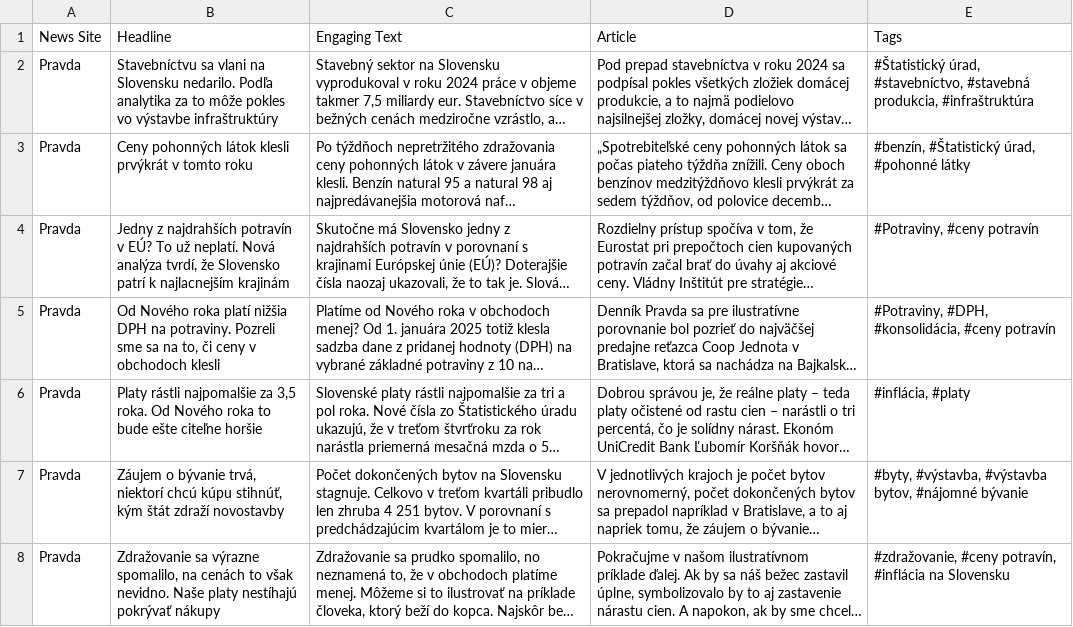
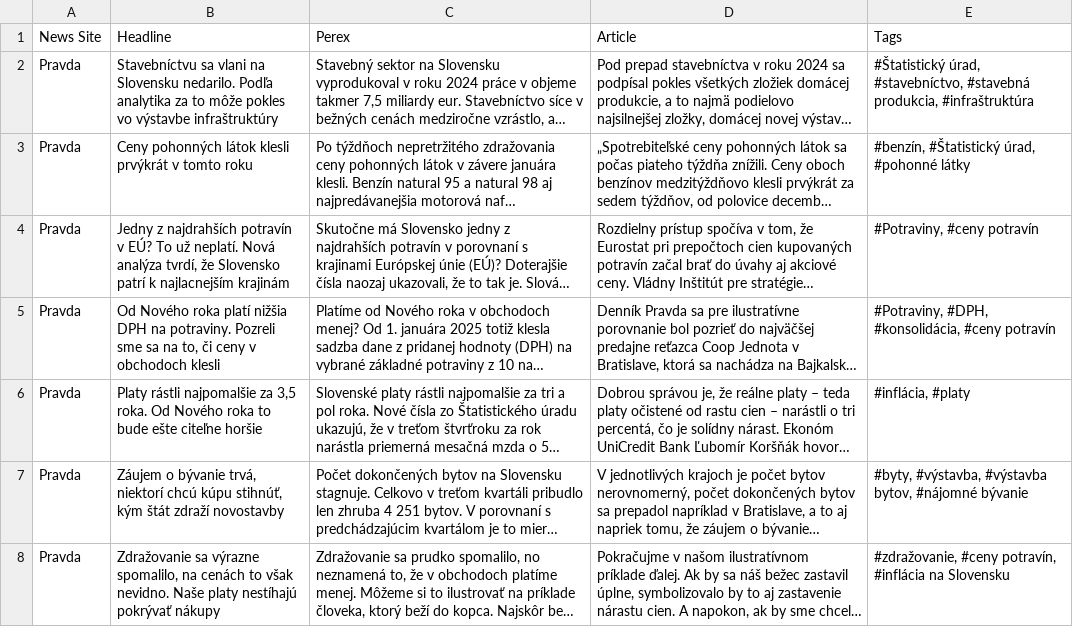
Before and after one commit to News-AIgency/App, a CSV file: backend/app/iitsrc/original_articles.csv, drawn as a sheet; only a part is shown; long unchanged cells end in …; the diff names each change by its address in the sheet, - before the commit and + after, or states it on an @@ line.

Commit message:
Fixing perex generation

```diff
--- a/backend/app/iitsrc/original_articles.csv
+++ b/backend/app/iitsrc/original_articles.csv
-C1: Engaging Text
+C1: Perex
```
Also changed, not shown: 2 other files.
